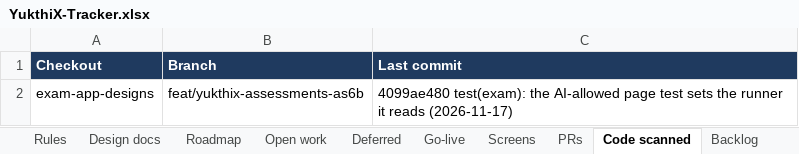
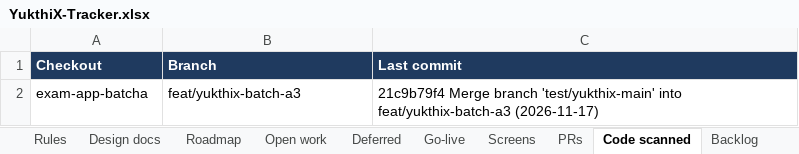
Before and after one commit to hari9495/exam-app, an Excel workbook: docs/yukthix/tracker/YukthiX-Tracker.xlsx, sheet Code scanned, drawn as a sheet; values as stored, in another font and other column widths than the file's, no borders; removed rows and columns are numbered as before the commit, all else as after; the diff names each change by its address in the sheet, - before the commit and + after, or states it on an @@ line.

```diff
--- a/docs/yukthix/tracker/YukthiX-Tracker.xlsx (sheet Code scanned)
+++ b/docs/yukthix/tracker/YukthiX-Tracker.xlsx (sheet Code scanned)
-row 2: exam-app-designs | feat/yukthix-assessments-as6b | 4099ae480 test(exam): the AI-allowed page test sets the runner it reads (2026-11-17)
+row 2: exam-app-batcha | feat/yukthix-batch-a3 | 21c9b79f4 Merge branch 'test/yukthix-main' into feat/yukthix-batch-a3 (2026-11-17)
```
Also changed, not shown: sheet Rules, sheet Manual tests, sheet Screens, sheet Summary, 3 other files.
